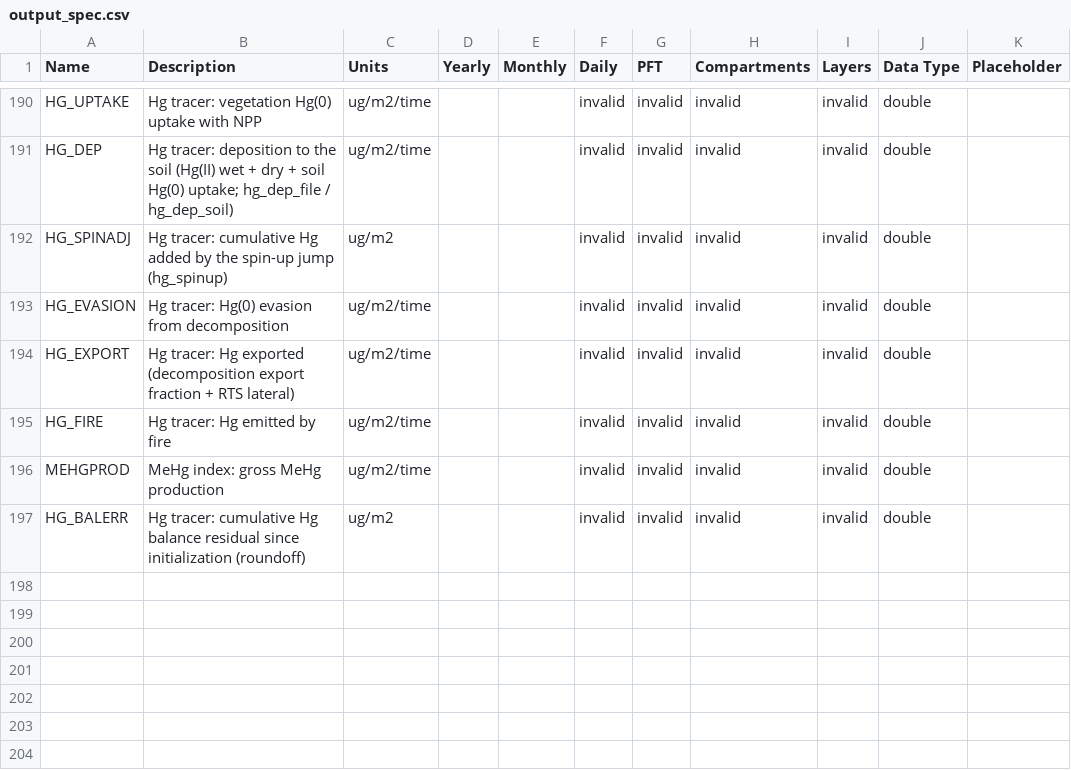
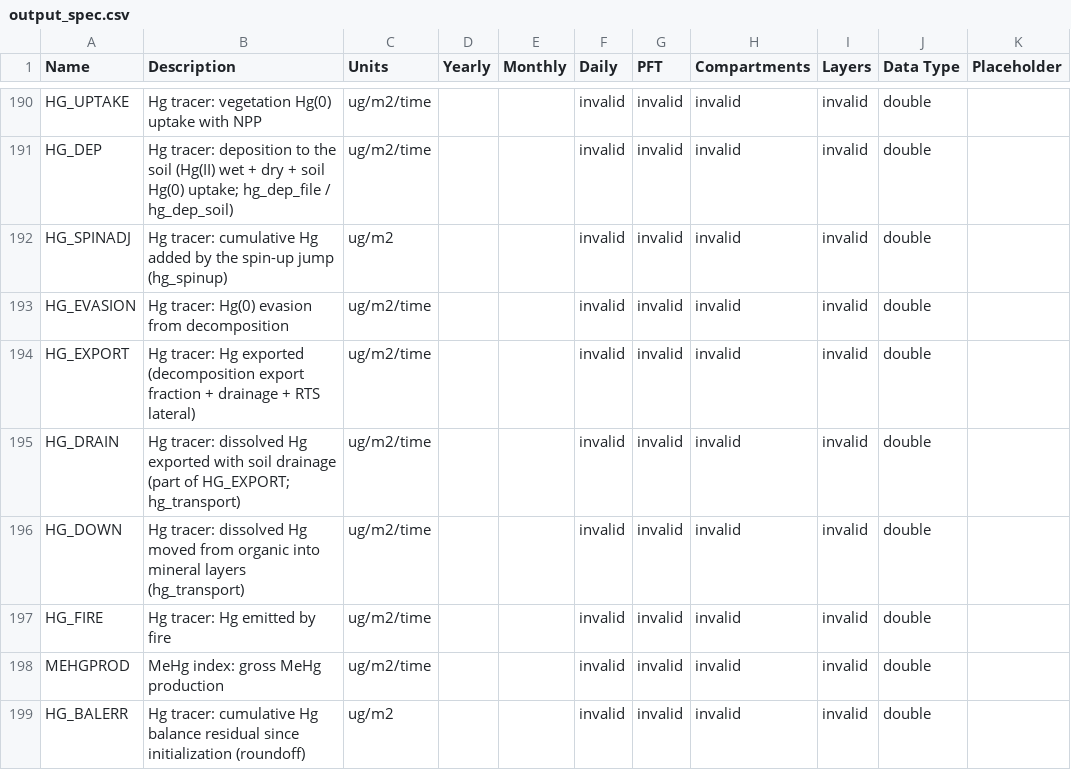
Before and after one commit to Elchin/dvm-dos-tem, a CSV file: config/output_spec.csv, drawn as a sheet; only a part is shown, gaps mark what is left out.

Commit message:
feat(hg): T1c downward dissolved-Hg transport (Kd partitioning, layer drainage export), spin-up default on with tracer (10-yr sliding cycle), GEOS-Chem deposition files for TVC/HPC/Toolik
- hg_transport (default 1 with hg_tracer): monthly advective transport of dissolved Hg with soil water,
  c = Hg/(liq + Kd M); lateral drainage (Richards layer_drain) exported (HG_DRAIN), vertical flux to the
  frost table; hg_log_kd_org 4.0, hg_log_kd_min 3.8 (Allison & Allison 2005)
- hg_spinup default 1 (ignored when hg_tracer off), hg_spinup_cycle default 10, sliding-window record
- new outputs HG_DRAIN, HG_DOWN
- config/hg_deposition_{tvc,hpc,tlk}_geoschem.csv from Sereni & Angot 2026 GEOS-Chem (Zenodo 22810103, CC-BY-4.0)
- unit tests for transport (frozen stop, drainage export, off switch, spin-up jump)
Hg off: bit-identical to binM; Hg on: C/N/water/energy identical.

```diff
--- a/config/output_spec.csv
+++ b/config/output_spec.csv
@@ -193,3 +193,5 @@ HG_SPINADJ,Hg tracer: cumulative Hg added by the spin-up jump (hg_spinup),ug/m2,
 HG_EVASION,Hg tracer: Hg(0) evasion from decomposition,ug/m2/time,,,invalid,invalid,invalid,invalid,double,
-HG_EXPORT,Hg tracer: Hg exported (decomposition export fraction + RTS lateral),ug/m2/time,,,invalid,invalid,invalid,invalid,double,
+HG_EXPORT,Hg tracer: Hg exported (decomposition export fraction + drainage + RTS lateral),ug/m2/time,,,invalid,invalid,invalid,invalid,double,
+HG_DRAIN,Hg tracer: dissolved Hg exported with soil drainage (part of HG_EXPORT; hg_transport),ug/m2/time,,,invalid,invalid,invalid,invalid,double,
+HG_DOWN,Hg tracer: dissolved Hg moved from organic into mineral layers (hg_transport),ug/m2/time,,,invalid,invalid,invalid,invalid,double,
 HG_FIRE,Hg tracer: Hg emitted by fire,ug/m2/time,,,invalid,invalid,invalid,invalid,double,
```
Also changed, not shown: 8 other files.
